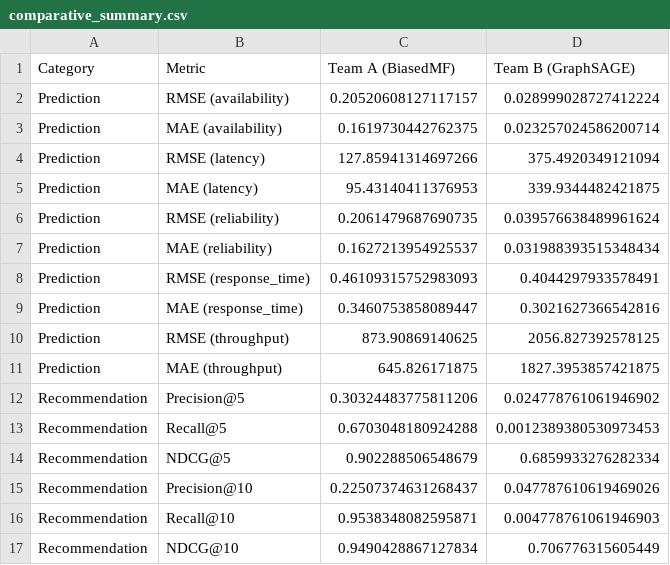
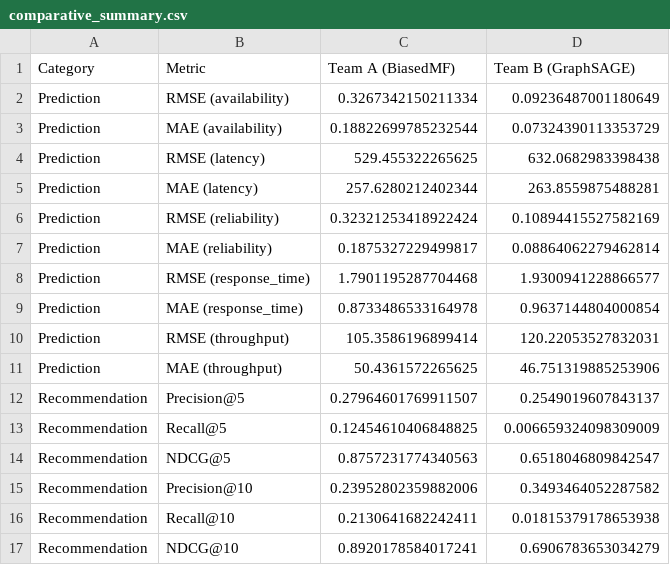
Before and after one commit to thejas0906/QOS_METRIC_EVALUTION, a CSV file: results/metrics/comparative_summary.csv, drawn as a sheet; only a part is shown; the diff covers the shown part only.

Commit message:
fix(eval): fix Team B test-candidate recommendation evaluation and update results

```diff
--- a/results/metrics/comparative_summary.csv
+++ b/results/metrics/comparative_summary.csv
@@ -1,17 +1,17 @@
 Category,Metric,Team A (BiasedMF),Team B (GraphSAGE)
-Prediction,RMSE (availability),0.20520608127117157,0.028999028727412224
-Prediction,MAE (availability),0.1619730442762375,0.023257024586200714
-Prediction,RMSE (latency),127.85941314697266,375.4920349121094
-Prediction,MAE (latency),95.43140411376953,339.9344482421875
-Prediction,RMSE (reliability),0.2061479687690735,0.039576638489961624
-Prediction,MAE (reliability),0.1627213954925537,0.031988393515348434
-Prediction,RMSE (response_time),0.46109315752983093,0.4044297933578491
-Prediction,MAE (response_time),0.3460753858089447,0.3021627366542816
-Prediction,RMSE (throughput),873.90869140625,2056.827392578125
-Prediction,MAE (throughput),645.826171875,1827.3953857421875
-Recommendation,Precision@5,0.30324483775811206,0.024778761061946902
-Recommendation,Recall@5,0.6703048180924288,0.0012389380530973453
-Recommendation,NDCG@5,0.902288506548679,0.6859933276282334
-Recommendation,Precision@10,0.22507374631268437,0.047787610619469026
-Recommendation,Recall@10,0.9538348082595871,0.004778761061946903
-Recommendation,NDCG@10,0.9490428867127834,0.706776315605449
+Prediction,RMSE (availability),0.3267342150211334,0.09236487001180649
+Prediction,MAE (availability),0.18822699785232544,0.07324390113353729
+Prediction,RMSE (latency),529.455322265625,632.0682983398438
+Prediction,MAE (latency),257.6280212402344,263.8559875488281
+Prediction,RMSE (reliability),0.32321253418922424,0.10894415527582169
+Prediction,MAE (reliability),0.1875327229499817,0.08864062279462814
+Prediction,RMSE (response_time),1.7901195287704468,1.9300941228866577
+Prediction,MAE (response_time),0.8733486533164978,0.9637144804000854
+Prediction,RMSE (throughput),105.3586196899414,120.22053527832031
+Prediction,MAE (throughput),50.4361572265625,46.751319885253906
+Recommendation,Precision@5,0.27964601769911507,0.2549019607843137
+Recommendation,Recall@5,0.12454610406848825,0.006659324098309009
+Recommendation,NDCG@5,0.8757231774340563,0.6518046809842547
+Recommendation,Precision@10,0.23952802359882006,0.3493464052287582
+Recommendation,Recall@10,0.2130641682242411,0.01815379178653938
+Recommendation,NDCG@10,0.8920178584017241,0.6906783653034279
```
Also changed, not shown: 10 edited cells elsewhere in this file, 9 other files.
